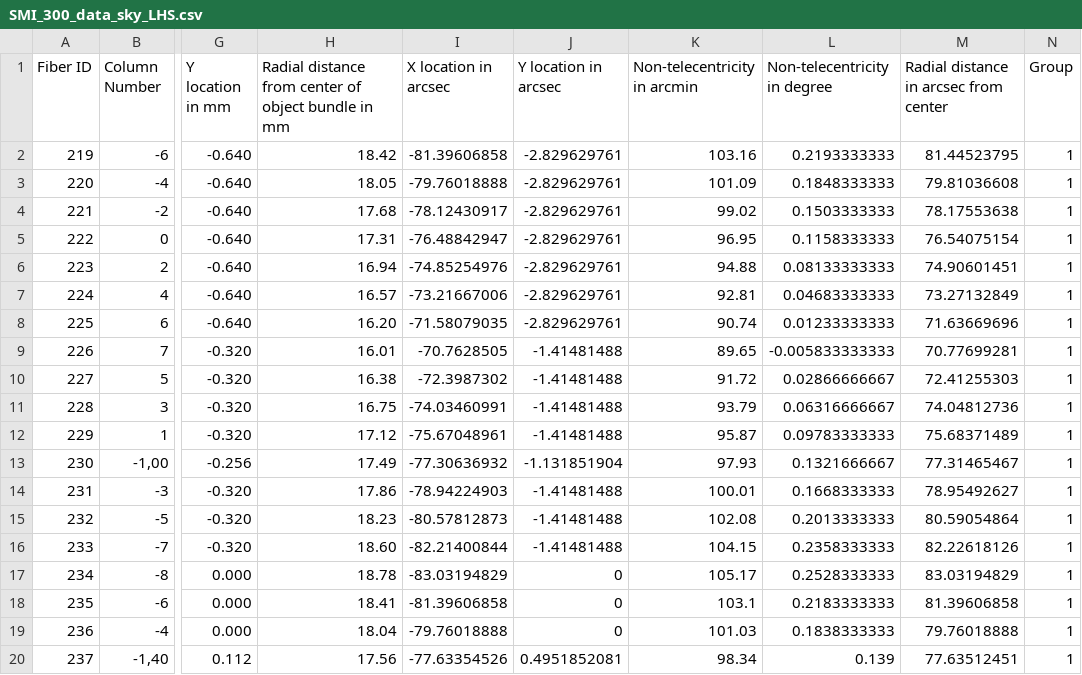
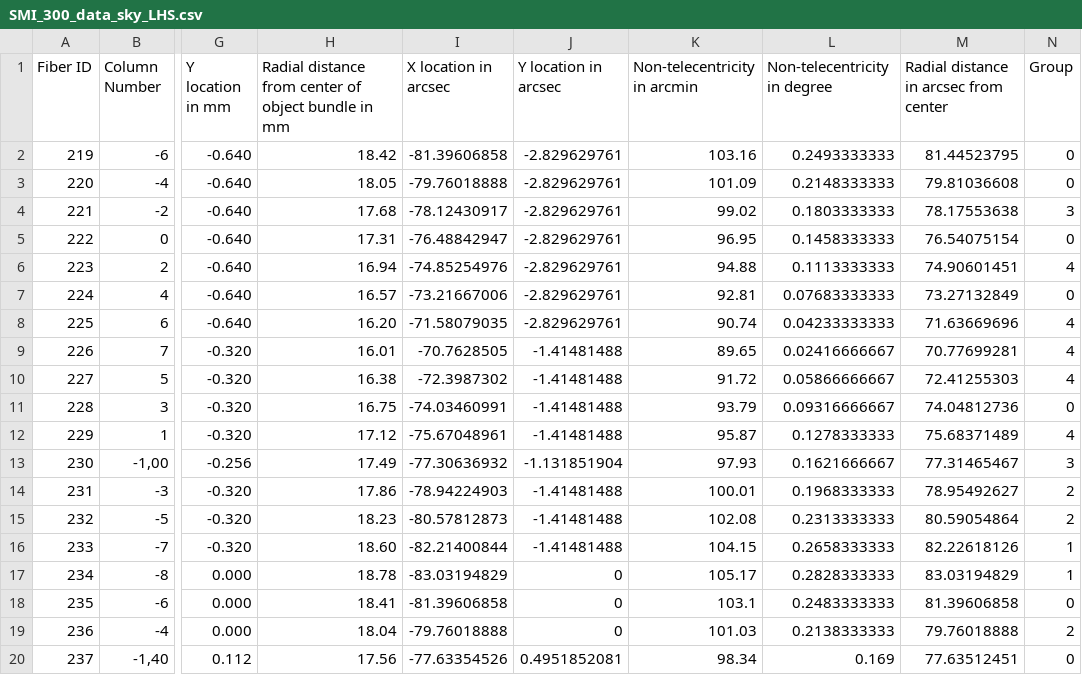
Before and after one commit to nicolas-erasmus/rss_ifu, a CSV file: SMI_300_data_sky_LHS.csv, drawn as a sheet; only a part is shown, gaps mark what is left out; the diff covers the shown part only; the diff names each change by its address in the sheet, - before the commit and + after, or states it on an @@ line.

```diff
--- a/SMI_300_data_sky_LHS.csv
+++ b/SMI_300_data_sky_LHS.csv
-L2 (Non-telecentricity in degree): 0.2193333333
+L2 (Non-telecentricity in degree): 0.2493333333
-N2:N3 (Group): 1
+N2:N3 (Group): 0
-L3 (Non-telecentricity in degree): 0.1848333333
+L3 (Non-telecentricity in degree): 0.2148333333
-L4 (Non-telecentricity in degree): 0.1503333333
+L4 (Non-telecentricity in degree): 0.1803333333
-N4 (Group): 1
+N4 (Group): 3
-L5 (Non-telecentricity in degree): 0.1158333333
+L5 (Non-telecentricity in degree): 0.1458333333
-N5 (Group): 1
+N5 (Group): 0
-L6 (Non-telecentricity in degree): 0.08133333333
+L6 (Non-telecentricity in degree): 0.1113333333
-N6 (Group): 1
+N6 (Group): 4
-L7 (Non-telecentricity in degree): 0.04683333333
+L7 (Non-telecentricity in degree): 0.07683333333
-N7 (Group): 1
+N7 (Group): 0
-L8 (Non-telecentricity in degree): 0.01233333333
+L8 (Non-telecentricity in degree): 0.04233333333
-N8:N10 (Group): 1
+N8:N10 (Group): 4
-L9 (Non-telecentricity in degree): -0.005833333333
+L9 (Non-telecentricity in degree): 0.02416666667
-L10 (Non-telecentricity in degree): 0.02866666667
+L10 (Non-telecentricity in degree): 0.05866666667
-L11 (Non-telecentricity in degree): 0.06316666667
+L11 (Non-telecentricity in degree): 0.09316666667
-N11 (Group): 1
+N11 (Group): 0
-L12 (Non-telecentricity in degree): 0.09783333333
+L12 (Non-telecentricity in degree): 0.1278333333
-N12 (Group): 1
+N12 (Group): 4
-L13 (Non-telecentricity in degree): 0.1321666667
+L13 (Non-telecentricity in degree): 0.1621666667
-N13 (Group): 1
+N13 (Group): 3
-L14 (Non-telecentricity in degree): 0.1668333333
+L14 (Non-telecentricity in degree): 0.1968333333
-N14:N15 (Group): 1
+N14:N15 (Group): 2
-L15 (Non-telecentricity in degree): 0.2013333333
+L15 (Non-telecentricity in degree): 0.2313333333
-L16 (Non-telecentricity in degree): 0.2358333333
+L16 (Non-telecentricity in degree): 0.2658333333
-L17 (Non-telecentricity in degree): 0.2528333333
+L17 (Non-telecentricity in degree): 0.2828333333
-L18 (Non-telecentricity in degree): 0.2183333333
+L18 (Non-telecentricity in degree): 0.2483333333
-N18 (Group): 1
+N18 (Group): 0
-L19 (Non-telecentricity in degree): 0.1838333333
+L19 (Non-telecentricity in degree): 0.2138333333
-N19 (Group): 1
+N19 (Group): 2
-L20 (Non-telecentricity in degree): 0.139
+L20 (Non-telecentricity in degree): 0.169
-N20 (Group): 1
+N20 (Group): 0
```
Also changed, not shown: 54 edited cells elsewhere in this file, SMI_300_data_sky_RHS.csv, 1 other file.
